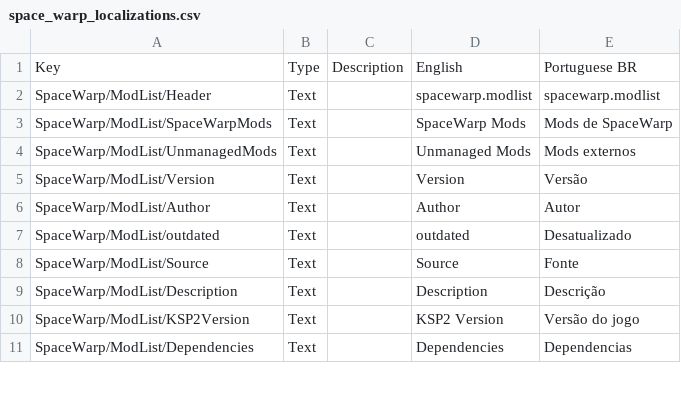
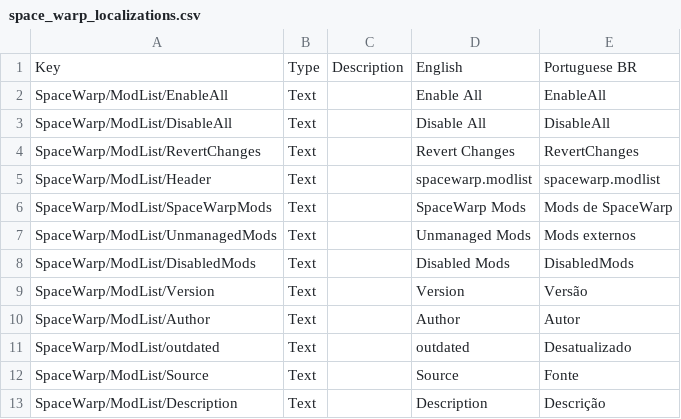
Before and after one commit to SpaceWarpDev/SpaceWarp, a CSV file: SpaceWarpBuildTemplate/localizations/space_warp_localizations.csv, drawn as a sheet; only a part is shown; the shorter side is filled out with more unchanged rows; the diff names each change by its address in the sheet, - before the commit and + after, or states it on an @@ line.

```diff
--- a/SpaceWarpBuildTemplate/localizations/space_warp_localizations.csv
+++ b/SpaceWarpBuildTemplate/localizations/space_warp_localizations.csv
+row 2: SpaceWarp/ModList/EnableAll | Text |  | Enable All | EnableAll
+row 3: SpaceWarp/ModList/DisableAll | Text |  | Disable All | DisableAll
+row 4: SpaceWarp/ModList/RevertChanges | Text |  | Revert Changes | RevertChanges
+row 8: SpaceWarp/ModList/DisabledMods | Text |  | Disabled Mods | DisabledMods
```
Also changed, not shown: 9 other files.
